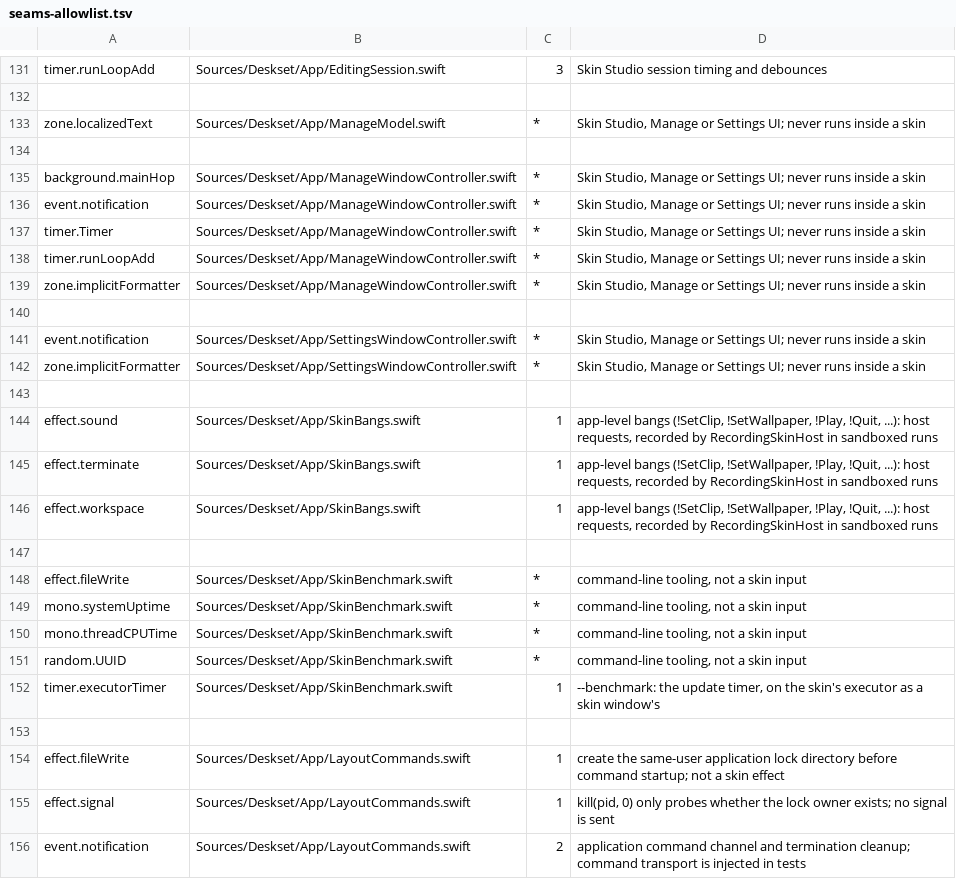
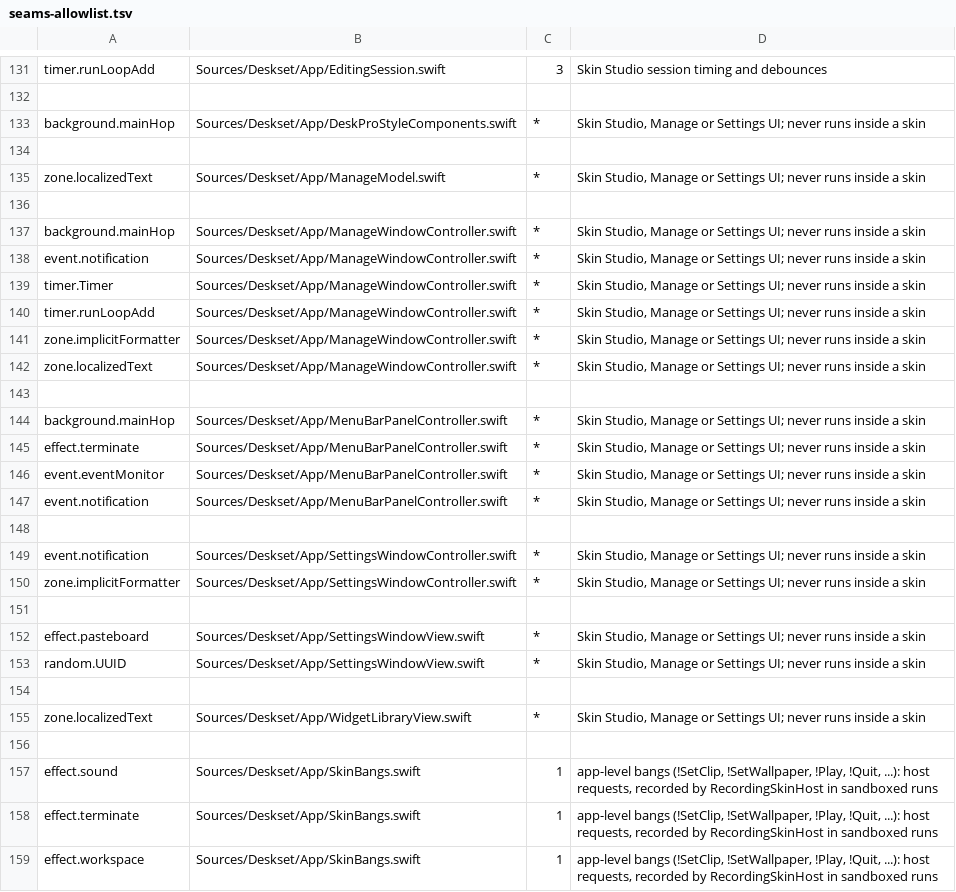
Before and after one commit to jokyme/Deskset, a TSV file: scripts/seams-allowlist.tsv, drawn as a sheet; only a part is shown, gaps mark what is left out; the shorter side is filled out with more unchanged rows; the diff names each change by its address in the sheet, - before the commit and + after, or states it on an @@ line.

Commit message:
Redesign app icon, menu bar panel, Widget Library and Settings UI (#80)
- Replace the app icon, maintenance panel mark, DMG background palette, and menu bar template glyph with the new off-register double-D brand identity.
- Add MenuBarPanelController for the status item popover panel with Widget Library, Settings, update notice pill, and Quit Deskset while preserving Control-click log access and !TrayMenu compatibility.
- Redesign the Manage window as a full-height sidebar Widget Library with 2-column live skin preview cards, variant capsules, search, layout management, and a per-skin settings and compatibility sheet.
- Redesign Settings with a full-height sidebar (General / Appearance, Editor, Layouts, Debug & Log, About Deskset), three-card Appearance selector, and quick Debug tab actions.
- Route !Manage Settings to Settings, ensure !Manage [Skins|Layouts] clears conflicting filters and scrolls to target cards, sync all 39 localizations, and update UI self-tests.

```diff
--- a/scripts/seams-allowlist.tsv
+++ b/scripts/seams-allowlist.tsv
+row 133: background.mainHop | Sources/Deskset/App/DeskProStyleComponents.swift | * | Skin Studio, Manage or Settings UI; never runs inside a skin
+row 134: (empty)
+row 142: zone.localizedText | Sources/Deskset/App/ManageWindowController.swift | * | Skin Studio, Manage or Settings UI; never runs inside a skin
+row 143: (empty)
+row 144: background.mainHop | Sources/Deskset/App/MenuBarPanelController.swift | * | Skin Studio, Manage or Settings UI; never runs inside a skin
+row 145: effect.terminate | Sources/Deskset/App/MenuBarPanelController.swift | * | Skin Studio, Manage or Settings UI; never runs inside a skin
+row 146: event.eventMonitor | Sources/Deskset/App/MenuBarPanelController.swift | * | Skin Studio, Manage or Settings UI; never runs inside a skin
+row 147: event.notification | Sources/Deskset/App/MenuBarPanelController.swift | * | Skin Studio, Manage or Settings UI; never runs inside a skin
+row 151: (empty)
+row 152: effect.pasteboard | Sources/Deskset/App/SettingsWindowView.swift | * | Skin Studio, Manage or Settings UI; never runs inside a skin
+row 153: random.UUID | Sources/Deskset/App/SettingsWindowView.swift | * | Skin Studio, Manage or Settings UI; never runs inside a skin
+row 154: (empty)
+row 155: zone.localizedText | Sources/Deskset/App/WidgetLibraryView.swift | * | Skin Studio, Manage or Settings UI; never runs inside a skin
```
Also changed, not shown: scripts/localization-ignore.tsv, 57 other files.
